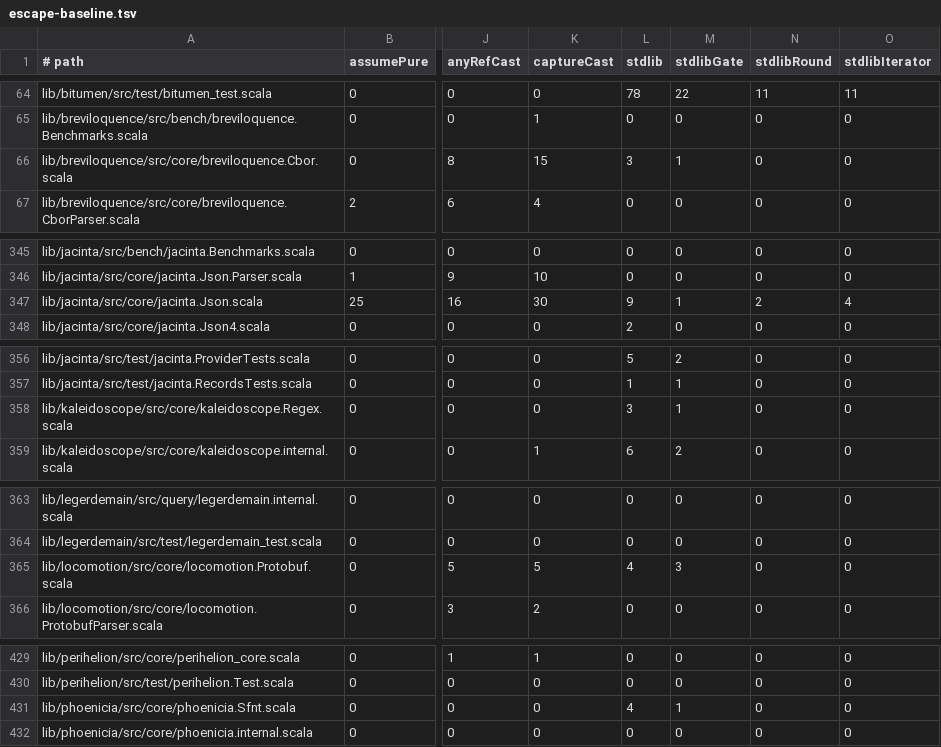
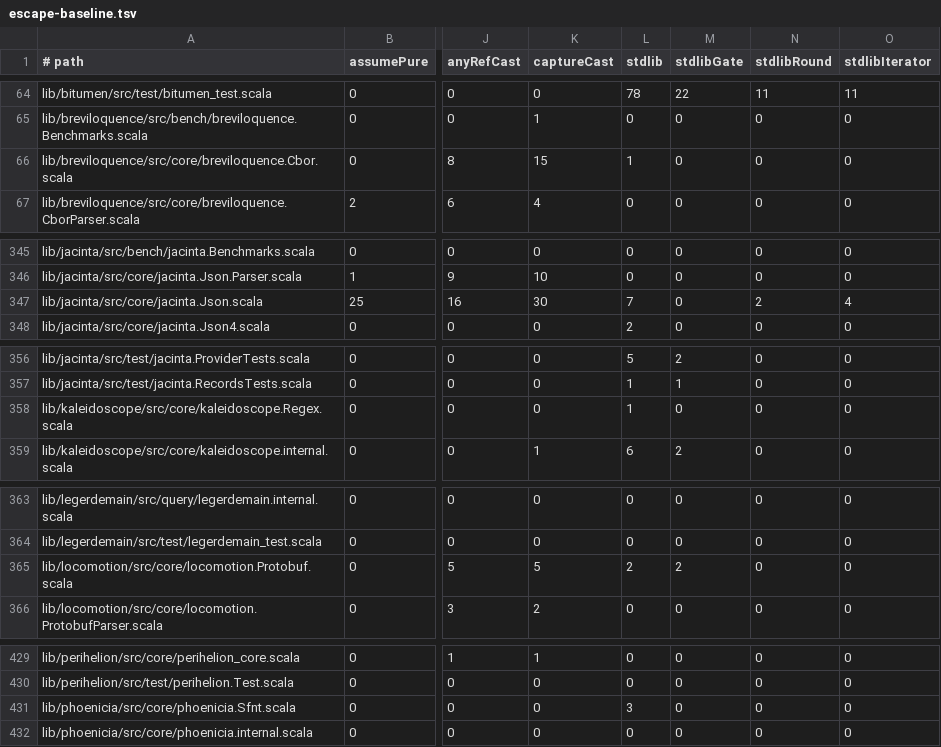
Before and after one commit to propensive/soundness, a TSV file: etc/escape-baseline.tsv, drawn as a sheet; only a part is shown, gaps mark what is left out; the diff covers the shown part only; the diff names each change by its address in the sheet, - before the commit and + after, or states it on an @@ line.

```diff
--- a/etc/escape-baseline.tsv
+++ b/etc/escape-baseline.tsv
-L66 (stdlib): 3
+L66 (stdlib): 1
-M66 (stdlibGate): 1
+M66 (stdlibGate): 0
-L347 (stdlib): 9
+L347 (stdlib): 7
-M347 (stdlibGate): 1
+M347 (stdlibGate): 0
-L358 (stdlib): 3
+L358 (stdlib): 1
-M358 (stdlibGate): 1
+M358 (stdlibGate): 0
-L365 (stdlib): 4
+L365 (stdlib): 2
-M365 (stdlibGate): 3
+M365 (stdlibGate): 2
-L431 (stdlib): 4
+L431 (stdlib): 3
-M431 (stdlibGate): 1
+M431 (stdlibGate): 0
```
Also changed, not shown: 4 edited cells elsewhere in this file, 7 other files.
